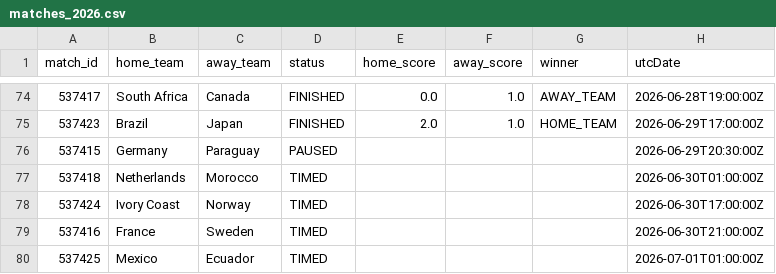
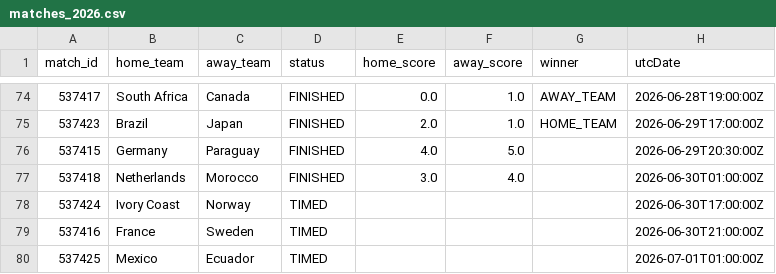
Before and after one commit to michaelsimmo11/WorldCupSweepstake, a CSV file: data/matches_2026.csv, drawn as a sheet; only a part is shown, gaps mark what is left out.

```diff
--- a/data/matches_2026.csv
+++ b/data/matches_2026.csv
@@ -75,4 +75,4 @@ match_id,home_team,away_team,status,home_score,away_score,winner,utcDate
 537423,Brazil,Japan,FINISHED,2.0,1.0,HOME_TEAM,2026-06-29T17:00:00Z
-537415,Germany,Paraguay,PAUSED,,,,2026-06-29T20:30:00Z
-537418,Netherlands,Morocco,TIMED,,,,2026-06-30T01:00:00Z
+537415,Germany,Paraguay,FINISHED,4.0,5.0,,2026-06-29T20:30:00Z
+537418,Netherlands,Morocco,FINISHED,3.0,4.0,,2026-06-30T01:00:00Z
 537424,Ivory Coast,Norway,TIMED,,,,2026-06-30T17:00:00Z
```
Also changed, not shown: data/team_stats_2026.csv, 1 other file.
